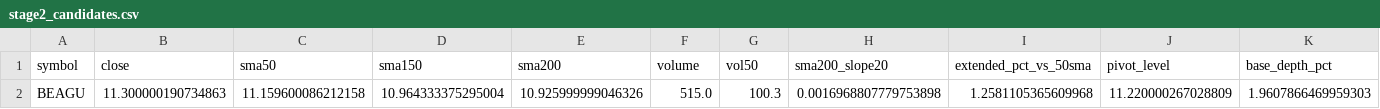
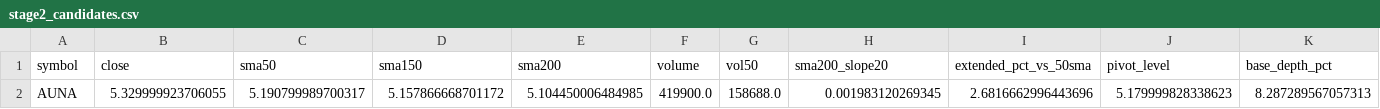
Before and after one commit to StockGem26/my-screener-site, a CSV file: docs/stage2_candidates.csv, drawn as a sheet; only a part is shown; removed rows and columns are numbered as before the commit, all else as after; rows hold the shown columns only; the diff names each change by its address in the sheet, - before the commit and + after, or states it on an @@ line.

```diff
--- a/docs/stage2_candidates.csv
+++ b/docs/stage2_candidates.csv
-row 2: BEAGU | 11.300000190734863 | 11.159600086212158 | 10.964333375295004 | 10.925999999046326 | 515.0 | 100.3 | 0.0016968807779753898 | 1.2581105365609968 | 11.220000267028809 | 1.9607866469959303
+row 2: AUNA | 5.329999923706055 | 5.190799989700317 | 5.157866668701172 | 5.104450006484985 | 419900.0 | 158688.0 | 0.001983120269345 | 2.6816662996443696 | 5.179999828338623 | 8.287289567057313
```
Also changed, not shown: docs/history/picks.csv, 2 other files.
